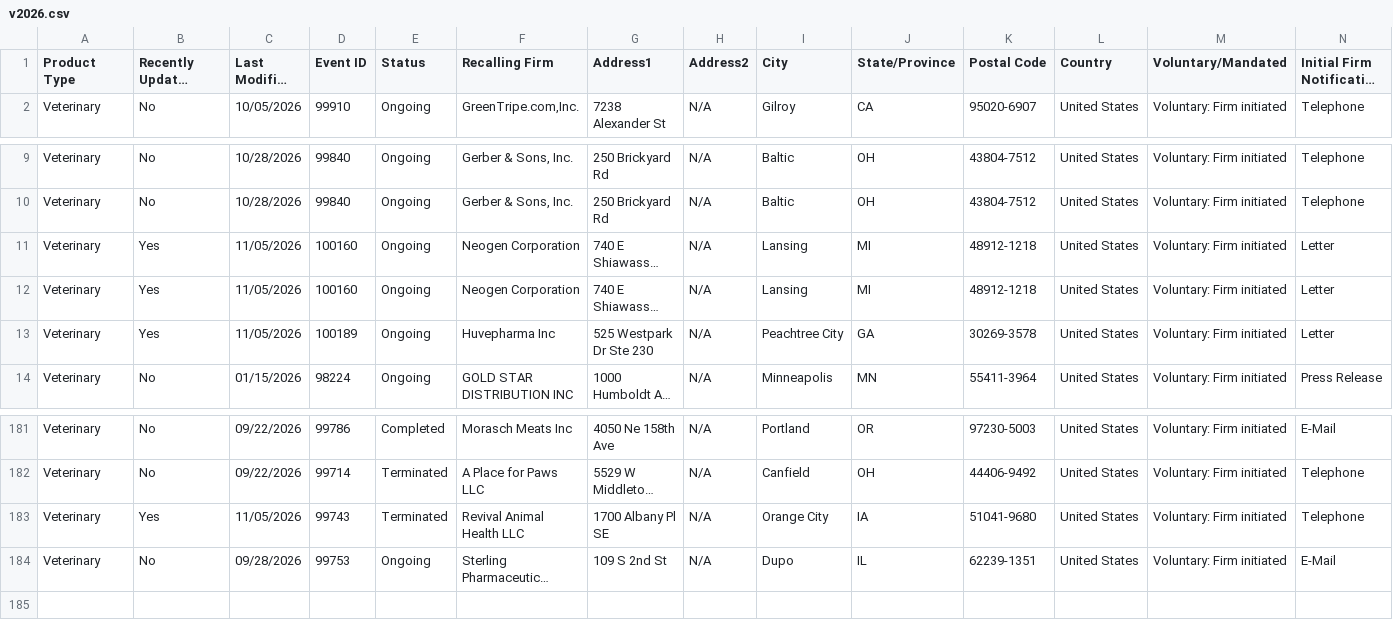
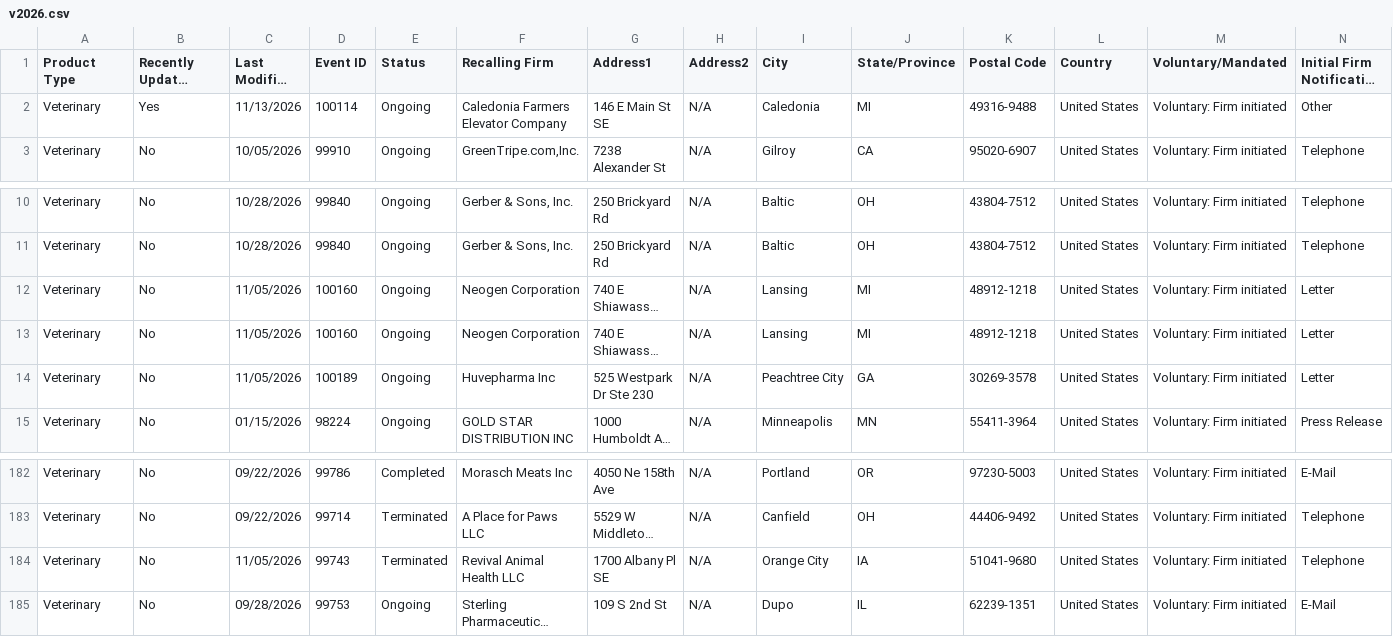
Before and after one commit to akwnn/pet-food-safety, a CSV file: data/raw/v2026.csv, drawn as a sheet; only a part is shown, gaps mark what is left out; long unchanged cells end in …; addresses are those after the commit; rows hold the shown columns only; the diff names each change by its address in the sheet, - before the commit and + after, or states it on an @@ line.

Commit message:
Weekly FDA data refresh: data through 2026-11-13

```diff
--- a/data/raw/v2026.csv
+++ b/data/raw/v2026.csv
+row 2: Veterinary | Yes | 11/13/2026 | 100114 | Ongoing | Caledonia Farmers Elevator Company | 146 E Main St SE | N/A | Caledonia | MI | 49316-9488 | United States | Voluntary: Firm initiated | Other
-B12:B14 (Recently Updated Record): Yes
+B12:B14 (Recently Updated Record): No
-B184 (Recently Updated Record): Yes
+B184 (Recently Updated Record): No
```
Also changed, not shown: 2 other files.
